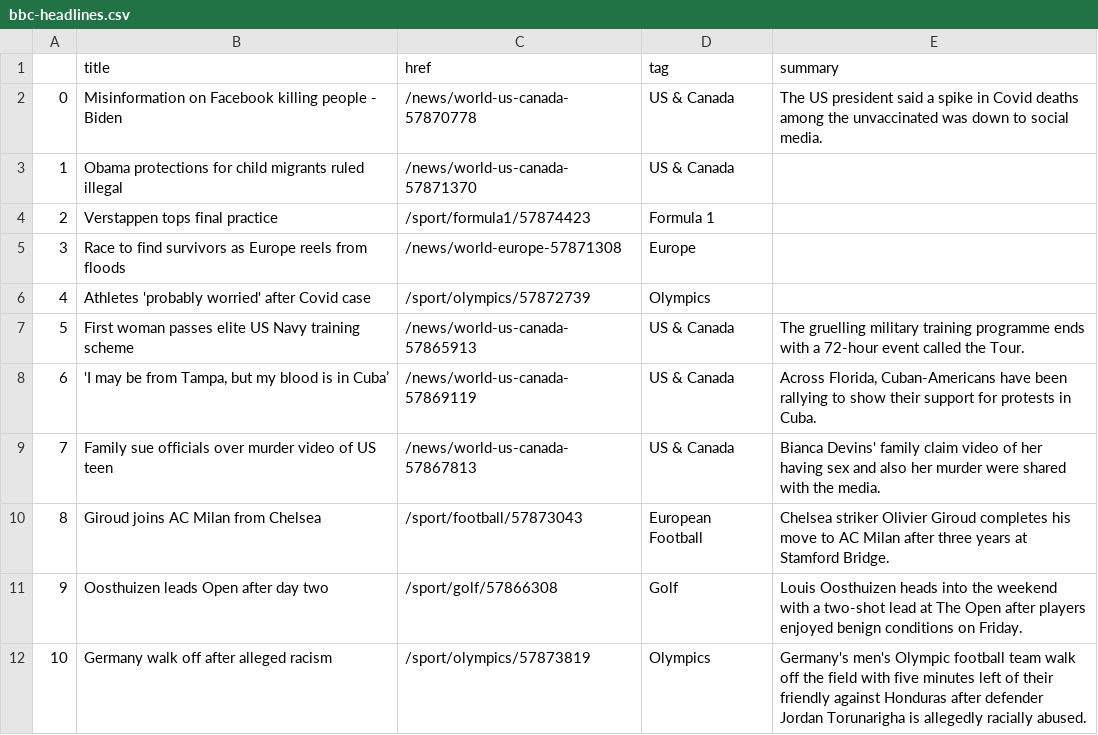
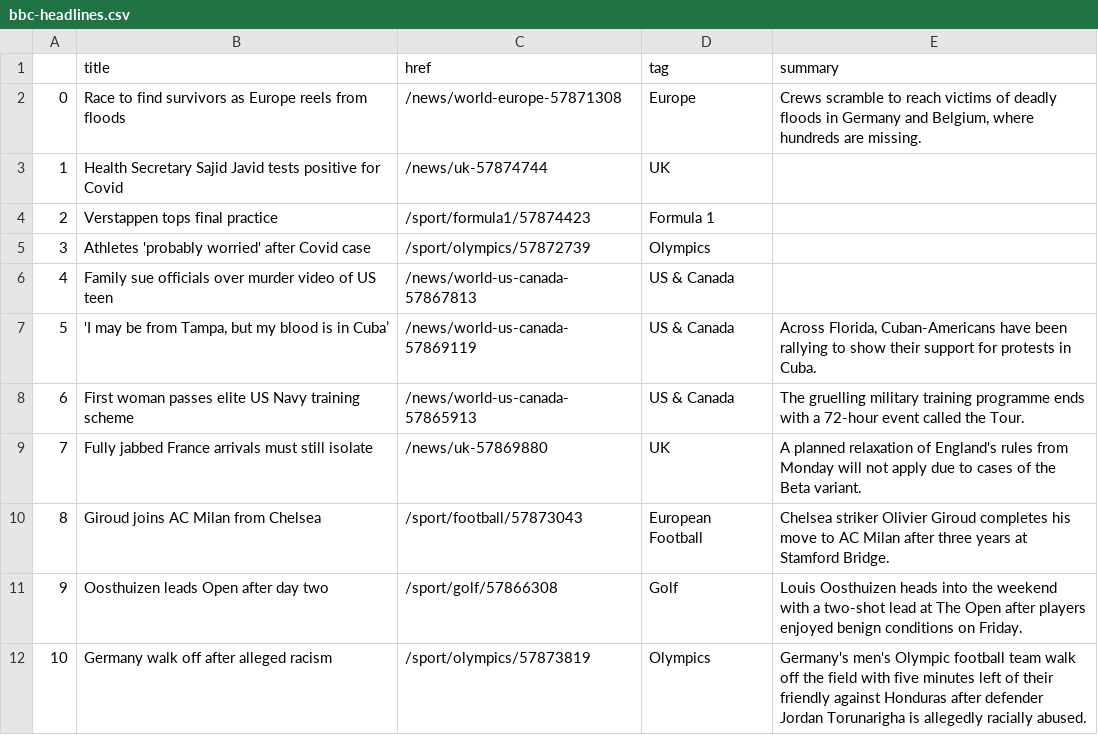
Before and after one commit to jgulane/Autoscraper, a CSV file: bbc-headlines.csv, drawn as a sheet; only a part is shown; removed rows and columns are numbered as before the commit, all else as after; the diff names each change by its address in the sheet, - before the commit and + after, or states it on an @@ line.

```diff
--- a/bbc-headlines.csv
+++ b/bbc-headlines.csv
-row 2: 0 | Misinformation on Facebook killing people - Biden | /news/world-us-canada-57870778 | US & Canada | The US president said a spike in Covid deaths among the unvaccinated was down to social media.
-row 3: 1 | Obama protections for child migrants ruled illegal | /news/world-us-canada-57871370 | US & Canada
+row 2: 0 | Race to find survivors as Europe reels from floods | /news/world-europe-57871308 | Europe | Crews scramble to reach victims of deadly floods in Germany and Belgium, where hundreds are missing.
+row 3: 1 | Health Secretary Sajid Javid tests positive for Covid | /news/uk-57874744 | UK
-row 5: 3 | Race to find survivors as Europe reels from floods | /news/world-europe-57871308 | Europe
@@ column A renumbered between rows 5 and 8 @@
+row 6: 4 | Family sue officials over murder video of US teen | /news/world-us-canada-57867813 | US & Canada
@@ row 8 moved to row 7: 5 @@
-row 9: 7 | Family sue officials over murder video of US teen | /news/world-us-canada-57867813 | US & Canada | Bianca Devins' family claim video of her having sex and also her murder were shared with the media.
+row 9: 7 | Fully jabbed France arrivals must still isolate | /news/uk-57869880 | UK | A planned relaxation of England's rules from Monday will not apply due to cases of the Beta variant.
```
